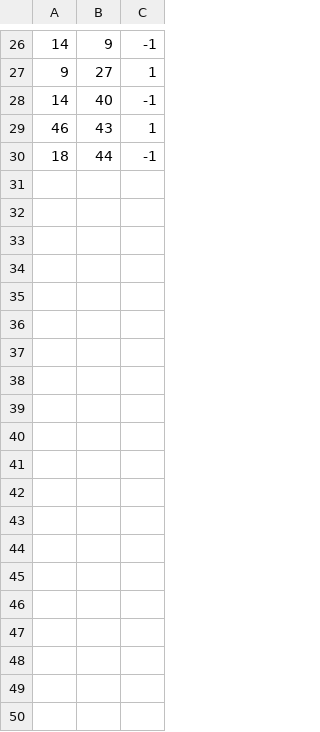
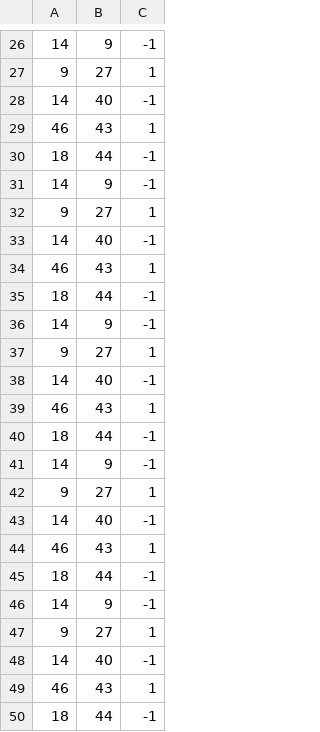
Before and after one commit to dykestra/CyberPhysicalSystems, a CSV file: MontecarloScenarios/Input/scenario6.csv, drawn as a sheet; only a part is shown, gaps mark what is left out; the diff names each change by its address in the sheet, - before the commit and + after, or states it on an @@ line.

```diff
--- a/MontecarloScenarios/Input/scenario6.csv
+++ b/MontecarloScenarios/Input/scenario6.csv
+row 31: 14 | 9 | -1
+row 32: 9 | 27 | 1
+row 33: 14 | 40 | -1
+row 34: 46 | 43 | 1
+row 35: 18 | 44 | -1
+row 36: 14 | 9 | -1
+row 37: 9 | 27 | 1
+row 38: 14 | 40 | -1
+row 39: 46 | 43 | 1
+row 40: 18 | 44 | -1
+row 41: 14 | 9 | -1
+row 42: 9 | 27 | 1
+row 43: 14 | 40 | -1
+row 44: 46 | 43 | 1
+row 45: 18 | 44 | -1
+row 46: 14 | 9 | -1
+row 47: 9 | 27 | 1
+row 48: 14 | 40 | -1
+row 49: 46 | 43 | 1
+row 50: 18 | 44 | -1
```
Also changed, not shown: MontecarloScenarios/Input/scenario1.csv, MontecarloScenarios/Input/scenario3.csv, 38 other files.
